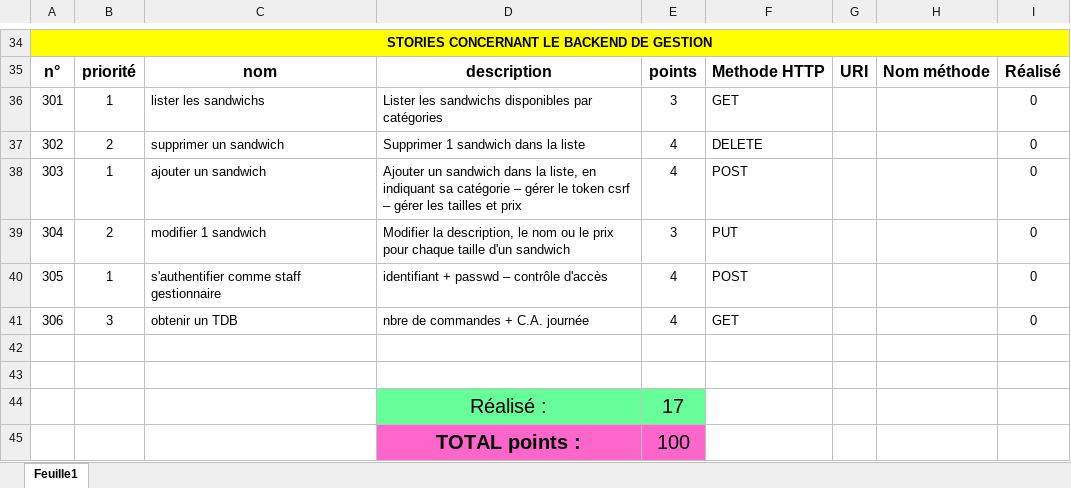
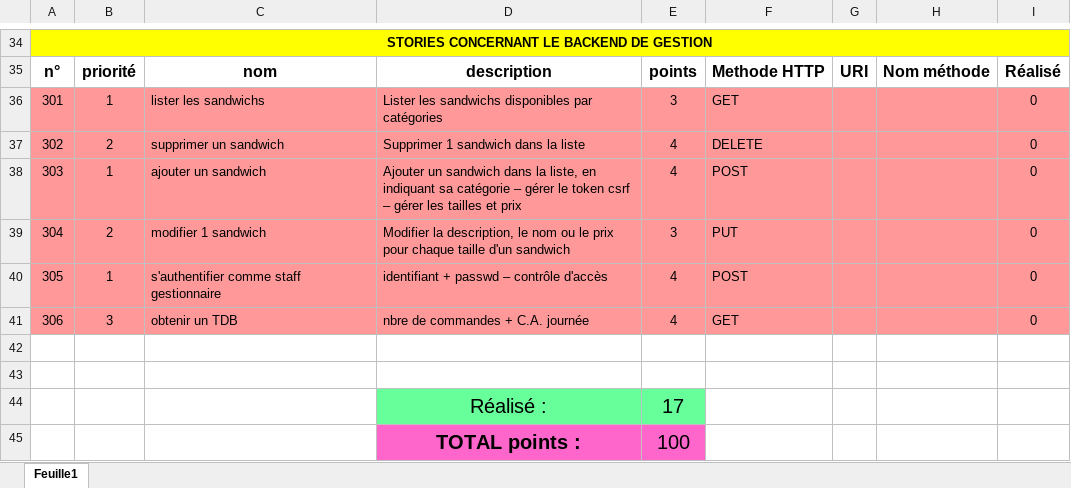
Before and after one commit to Lozatal/ApiSandwich, an Excel workbook: Conception/LBS-stories-LP1.xlsx, sheet Feuille1, drawn as a sheet; only a part is shown, gaps mark what is left out; values as stored, in another font and other column widths than the file's, no borders; conditional formats not drawn; the diff covers the shown part only; the diff names each change by its address in the sheet, - before the commit and + after, or states it on an @@ line.

```diff
--- a/Conception/LBS-stories-LP1.xlsx (sheet Feuille1)
+++ b/Conception/LBS-stories-LP1.xlsx (sheet Feuille1)
-A36:I41 fill: none
+A36:I41 fill: #FF9999
```
Also changed, not shown: cell formats elsewhere in this sheet.
